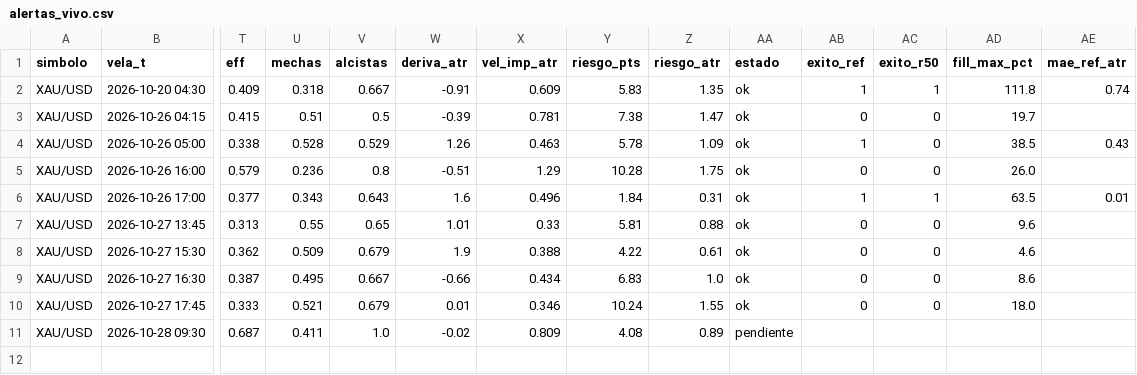
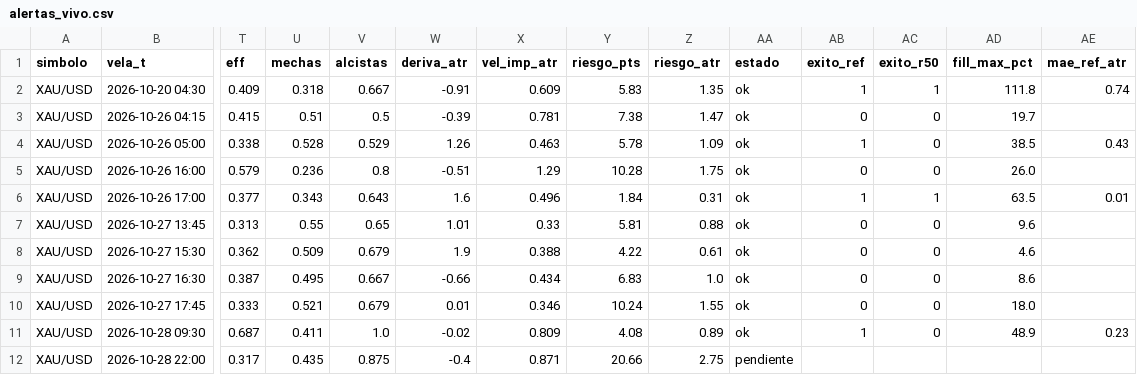
Before and after one commit to fullcostosos/paraelbot-graficos, a CSV file: datos/alertas_vivo.csv, drawn as a sheet; only a part is shown, gaps mark what is left out; rows hold the shown columns only; the diff names each change by its address in the sheet, - before the commit and + after, or states it on an @@ line.

Commit message:
datos

```diff
--- a/datos/alertas_vivo.csv
+++ b/datos/alertas_vivo.csv
-AA11 (estado): pendiente
+AA11 (estado): ok
-AB11 (exito_ref): (empty)
+AB11 (exito_ref): 1
-AC11 (exito_r50): (empty)
+AC11 (exito_r50): 0
-AD11 (fill_max_pct): (empty)
+AD11 (fill_max_pct): 48.9
-AE11 (mae_ref_atr): (empty)
+AE11 (mae_ref_atr): 0.23
+row 12: XAU/USD | 2026-10-28 22:00 | 0.317 | 0.435 | 0.875 | -0.4 | 0.871 | 20.66 | 2.75 | pendiente
```
Also changed, not shown: 1 other file.
